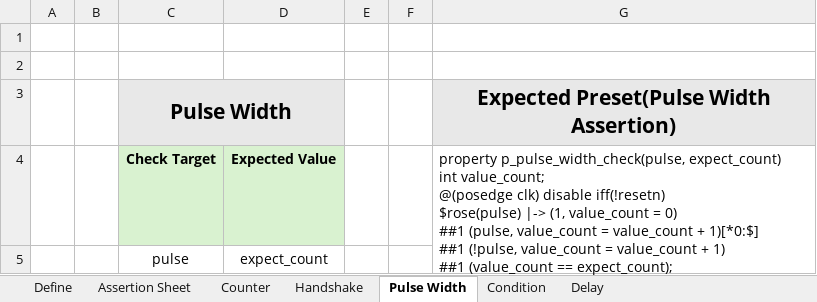
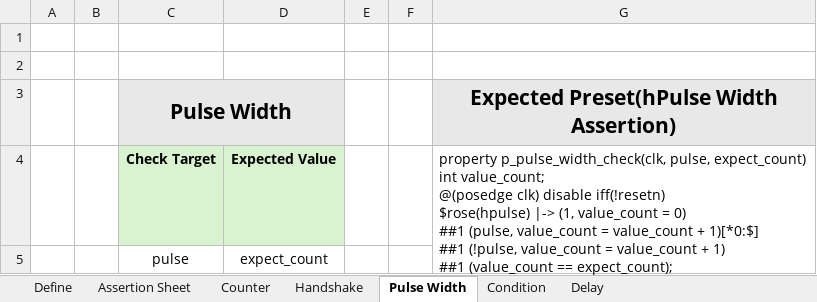
Before and after one commit to leeseunghun119/Assertion-Checker-Generator, an Excel workbook: Data/Assertion_TF.xlsx, sheet Pulse Width, drawn as a sheet; values as stored, in another font and other column widths than the file's, no borders; ↵ is a line break in a cell; the diff names each change by its address in the sheet, - before the commit and + after, or states it on an @@ line.

```diff
--- a/Data/Assertion_TF.xlsx (sheet Pulse Width)
+++ b/Data/Assertion_TF.xlsx (sheet Pulse Width)
-G3: Expected Preset(Pulse Width Assertion)
+G3: Expected Preset(hPulse Width Assertion)
-G4: property p_pulse_width_check(pulse, expect_count) ↵ int value_count; ↵ @(posedge clk) disable iff(!resetn) ↵ $rose(pulse) |-> (1, value_count = 0) ↵ ##1 (pulse, value_count = value_count + 1)[*0:$] ↵ ##1 (!pulse, value_count = value_count + 1) ↵ ##1 (value_count == expect_count); ↵ endproperty ↵ assert property (p_pulse_width_check(i_pulse, i_expect_count) else…
+G4: property p_pulse_width_check(clk, pulse, expect_count) ↵ int value_count; ↵ @(posedge clk) disable iff(!resetn) ↵ $rose(hpulse) |-> (1, value_count = 0) ↵ ##1 (pulse, value_count = value_count + 1)[*0:$] ↵ ##1 (!pulse, value_count = value_count + 1) ↵ ##1 (value_count == expect_count); ↵ endproperty ↵ assert property (p_pulse_width_check(i_clk, i_pulse, i_expect_count) else…
```
Also changed, not shown: sheet Counter, 8 other files.
